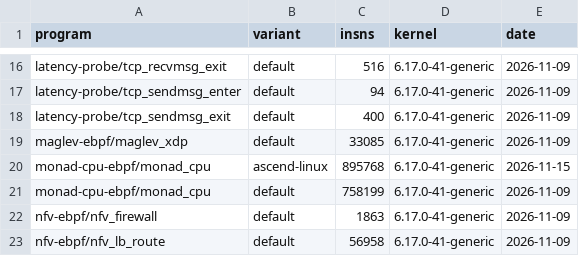
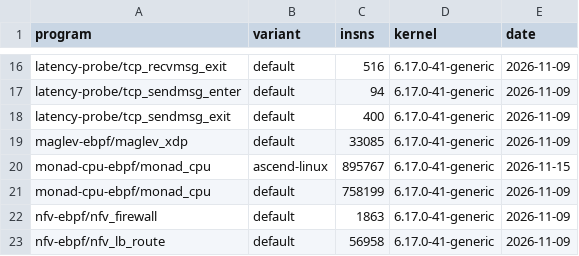
Before and after one commit to unheaded/unheaded, a TSV file: docs/policy/ebpf-insns-baseline.tsv, drawn as a sheet; only a part is shown, gaps mark what is left out.

```diff
--- a/docs/policy/ebpf-insns-baseline.tsv
+++ b/docs/policy/ebpf-insns-baseline.tsv
@@ -19,3 +19,3 @@ latency-probe/tcp_sendmsg_exit	default	400	6.17.0-41-generic	2026-11-09
 maglev-ebpf/maglev_xdp	default	33085	6.17.0-41-generic	2026-11-09
-monad-cpu-ebpf/monad_cpu	ascend-linux	895768	6.17.0-41-generic	2026-11-15
+monad-cpu-ebpf/monad_cpu	ascend-linux	895767	6.17.0-41-generic	2026-11-15
 monad-cpu-ebpf/monad_cpu	default	758199	6.17.0-41-generic	2026-11-09
```
Also changed, not shown: 3 other files.
